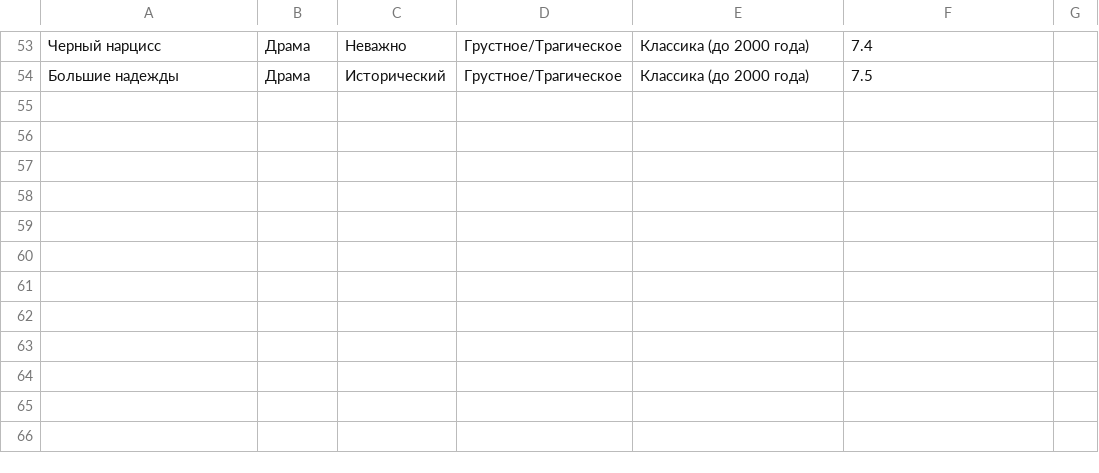
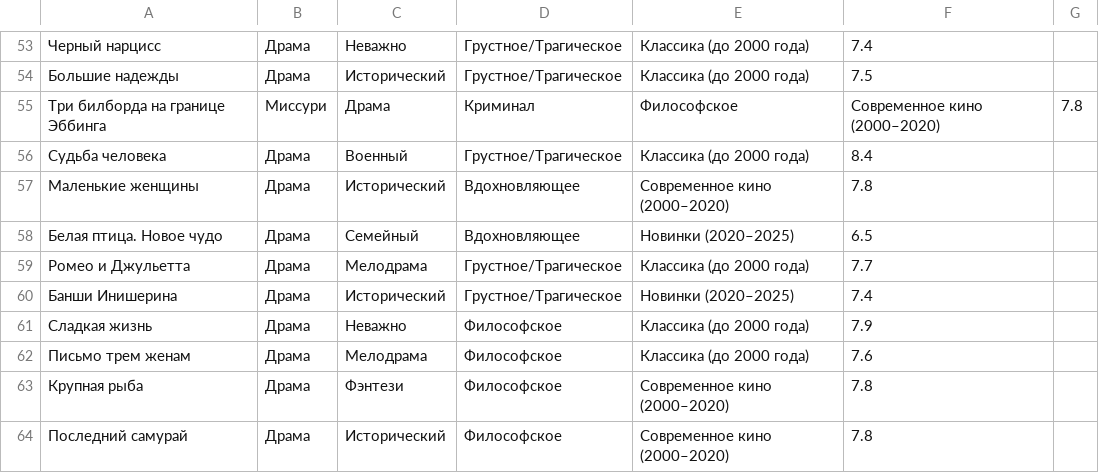
Before and after one commit to Birobizhan/movie_recommender, a CSV file: list_films/genre_csv/Драма.csv, drawn as a sheet; only a part is shown, gaps mark what is left out; the diff names each change by its address in the sheet, - before the commit and + after, or states it on an @@ line.

```diff
--- a/list_films/genre_csv/Драма.csv
+++ b/list_films/genre_csv/Драма.csv
+row 55: Три билборда на границе Эббинга | Миссури | Драма | Криминал | Философское | Современное кино (2000–2020) | 7.8
+row 56: Судьба человека | Драма | Военный | Грустное/Трагическое | Классика (до 2000 года) | 8.4
+row 57: Маленькие женщины | Драма | Исторический | Вдохновляющее | Современное кино (2000–2020) | 7.8
+row 58: Белая птица. Новое чудо | Драма | Семейный | Вдохновляющее | Новинки (2020–2025) | 6.5
+row 59: Ромео и Джульетта | Драма | Мелодрама | Грустное/Трагическое | Классика (до 2000 года) | 7.7
+row 60: Банши Инишерина | Драма | Исторический | Грустное/Трагическое | Новинки (2020–2025) | 7.4
+row 61: Сладкая жизнь | Драма | Неважно | Философское | Классика (до 2000 года) | 7.9
+row 62: Письмо трем женам | Драма | Мелодрама | Философское | Классика (до 2000 года) | 7.6
+row 63: Крупная рыба | Драма | Фэнтези | Философское | Современное кино (2000–2020) | 7.8
+row 64: Последний самурай | Драма | Исторический | Философское | Современное кино (2000–2020) | 7.8
```
Also changed, not shown: list_films/genre_csv/Боевик (Экшен).csv, list_films/genre_csv/Семейный.csv, 14 other files.
